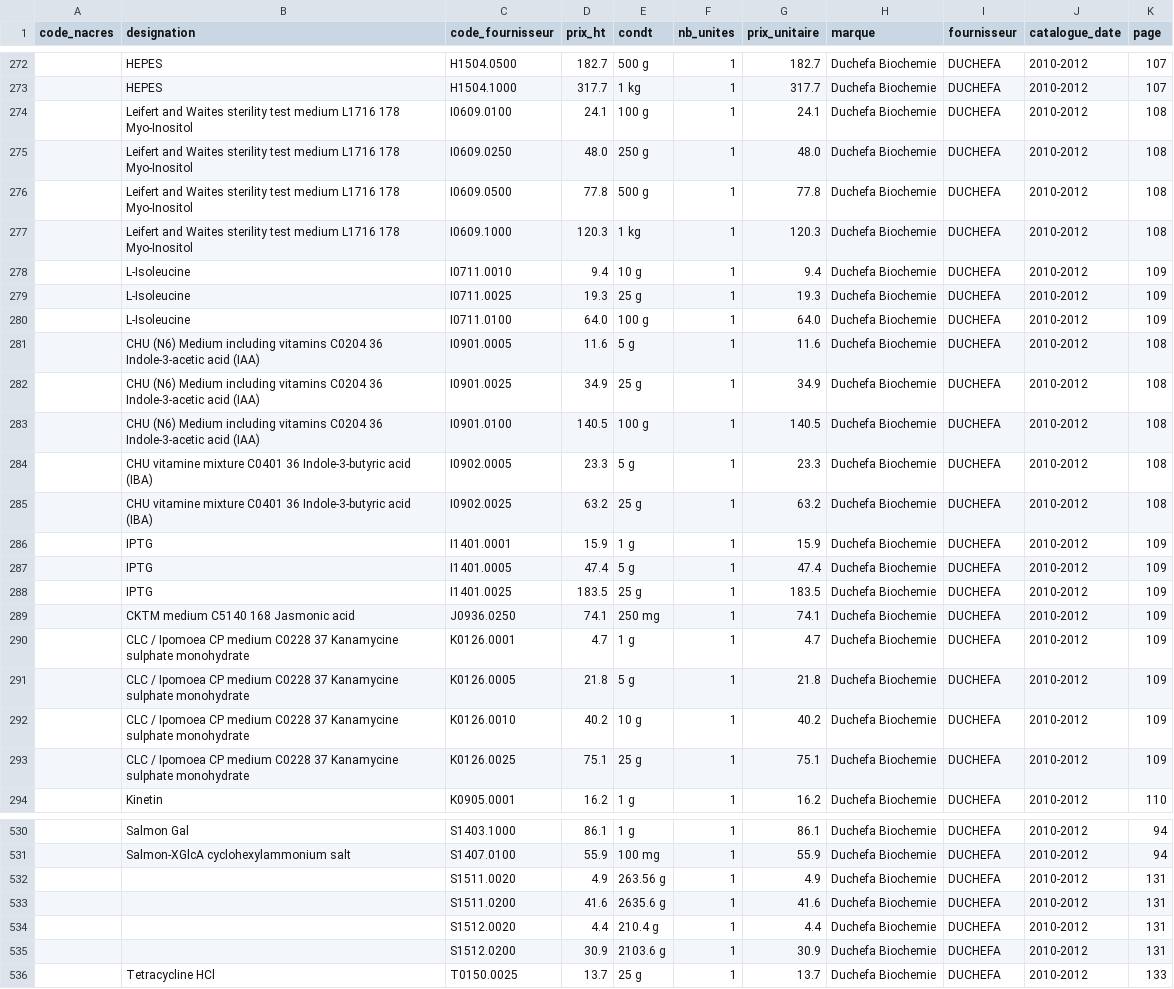
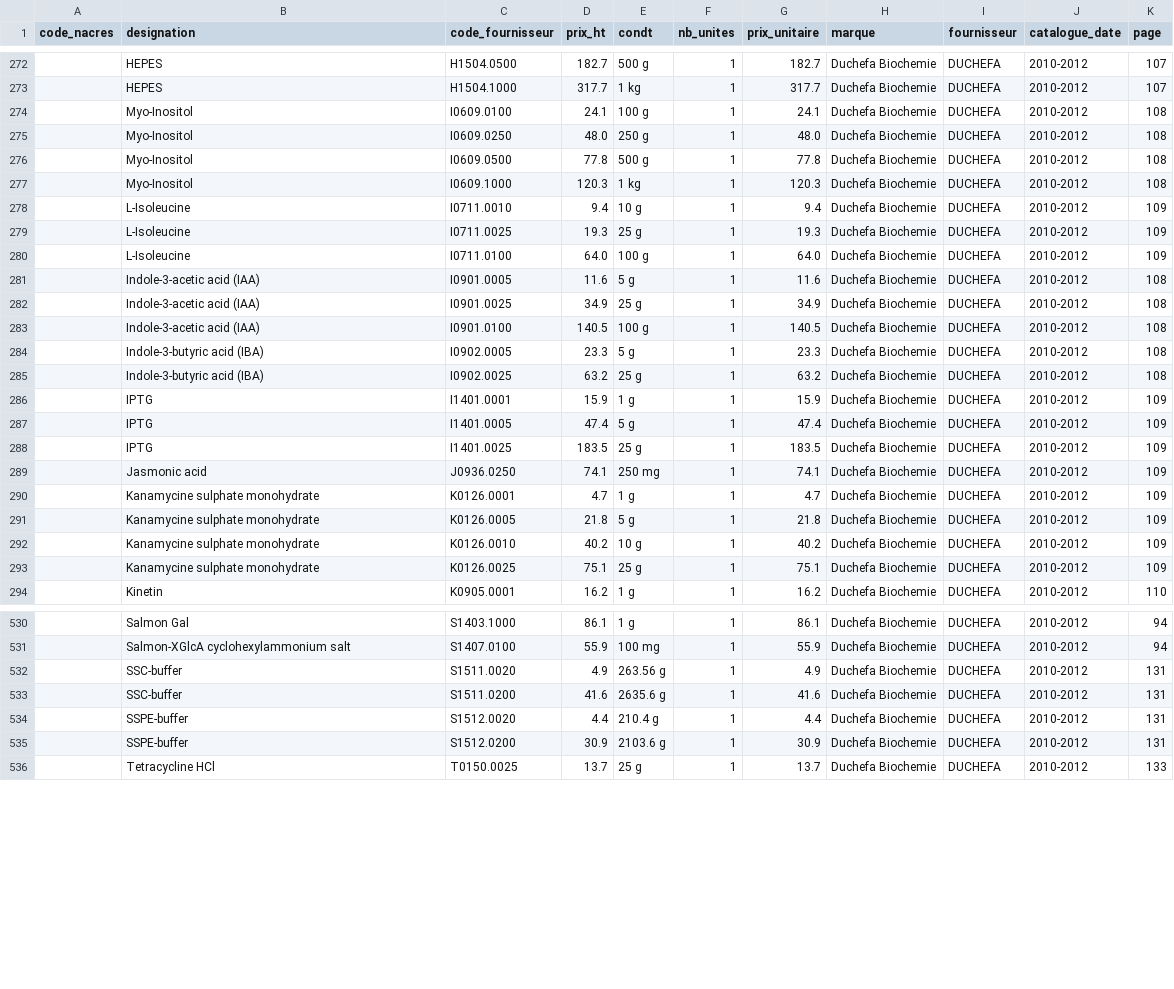
Before and after one commit to Alex-code-lab/LABeCO2, a CSV file: data/catalogues/DUCHEFA/prix_duchefa.csv, drawn as a sheet; only a part is shown, gaps mark what is left out; the diff covers the shown part only.

Commit message:
2026 05 21 on retravaille les catalogues mais les codes nacres sont à mettre à jour donc j'ai la dernères version et je vais voir quoi en faire et la comparer donc je commit avant

```diff
--- a/data/catalogues/DUCHEFA/prix_duchefa.csv
+++ b/data/catalogues/DUCHEFA/prix_duchefa.csv
@@ -273,6 +273,6 @@ code_nacres,designation,code_fournisseur,prix_ht,condt,nb_unites,prix_unitaire,m
 ,HEPES,H1504.1000,317.7,1 kg,1,317.7,Duchefa Biochemie,DUCHEFA,2010-2012,107
-,Leifert and Waites sterility test medium L1716 178 Myo-Inositol,I0609.0100,24.1,100 g,1,24.1,Duchefa Biochemie,DUCHEFA,2010-2012,108
-,Leifert and Waites sterility test medium L1716 178 Myo-Inositol,I0609.0250,48.0,250 g,1,48.0,Duchefa Biochemie,DUCHEFA,2010-2012,108
-,Leifert and Waites sterility test medium L1716 178 Myo-Inositol,I0609.0500,77.8,500 g,1,77.8,Duchefa Biochemie,DUCHEFA,2010-2012,108
-,Leifert and Waites sterility test medium L1716 178 Myo-Inositol,I0609.1000,120.3,1 kg,1,120.3,Duchefa Biochemie,DUCHEFA,2010-2012,108
+,Myo-Inositol,I0609.0100,24.1,100 g,1,24.1,Duchefa Biochemie,DUCHEFA,2010-2012,108
+,Myo-Inositol,I0609.0250,48.0,250 g,1,48.0,Duchefa Biochemie,DUCHEFA,2010-2012,108
+,Myo-Inositol,I0609.0500,77.8,500 g,1,77.8,Duchefa Biochemie,DUCHEFA,2010-2012,108
+,Myo-Inositol,I0609.1000,120.3,1 kg,1,120.3,Duchefa Biochemie,DUCHEFA,2010-2012,108
 ,L-Isoleucine,I0711.0010,9.4,10 g,1,9.4,Duchefa Biochemie,DUCHEFA,2010-2012,109
@@ -280,7 +280,7 @@ code_nacres,designation,code_fournisseur,prix_ht,condt,nb_unites,prix_unitaire,m
 ,L-Isoleucine,I0711.0100,64.0,100 g,1,64.0,Duchefa Biochemie,DUCHEFA,2010-2012,109
-,CHU (N6) Medium including vitamins C0204 36 Indole-3-acetic acid (IAA),I0901.0005,11.6,5 g,1,11.6,Duchefa Biochemie,DUCHEFA,2010-2012,108
-,CHU (N6) Medium including vitamins C0204 36 Indole-3-acetic acid (IAA),I0901.0025,34.9,25 g,1,34.9,Duchefa Biochemie,DUCHEFA,2010-2012,108
-,CHU (N6) Medium including vitamins C0204 36 Indole-3-acetic acid (IAA),I0901.0100,140.5,100 g,1,140.5,Duchefa Biochemie,DUCHEFA,2010-2012,108
-,CHU vitamine mixture C0401 36 Indole-3-butyric acid (IBA),I0902.0005,23.3,5 g,1,23.3,Duchefa Biochemie,DUCHEFA,2010-2012,108
-,CHU vitamine mixture C0401 36 Indole-3-butyric acid (IBA),I0902.0025,63.2,25 g,1,63.2,Duchefa Biochemie,DUCHEFA,2010-2012,108
+,Indole-3-acetic acid (IAA),I0901.0005,11.6,5 g,1,11.6,Duchefa Biochemie,DUCHEFA,2010-2012,108
+,Indole-3-acetic acid (IAA),I0901.0025,34.9,25 g,1,34.9,Duchefa Biochemie,DUCHEFA,2010-2012,108
+,Indole-3-acetic acid (IAA),I0901.0100,140.5,100 g,1,140.5,Duchefa Biochemie,DUCHEFA,2010-2012,108
+,Indole-3-butyric acid (IBA),I0902.0005,23.3,5 g,1,23.3,Duchefa Biochemie,DUCHEFA,2010-2012,108
+,Indole-3-butyric acid (IBA),I0902.0025,63.2,25 g,1,63.2,Duchefa Biochemie,DUCHEFA,2010-2012,108
 ,IPTG,I1401.0001,15.9,1 g,1,15.9,Duchefa Biochemie,DUCHEFA,2010-2012,109
@@ -288,7 +288,7 @@ code_nacres,designation,code_fournisseur,prix_ht,condt,nb_unites,prix_unitaire,m
 ,IPTG,I1401.0025,183.5,25 g,1,183.5,Duchefa Biochemie,DUCHEFA,2010-2012,109
-,CKTM medium C5140 168 Jasmonic acid,J0936.0250,74.1,250 mg,1,74.1,Duchefa Biochemie,DUCHEFA,2010-2012,109
-,CLC / Ipomoea CP medium C0228 37 Kanamycine sulphate monohydrate,K0126.0001,4.7,1 g,1,4.7,Duchefa Biochemie,DUCHEFA,2010-2012,109
-,CLC / Ipomoea CP medium C0228 37 Kanamycine sulphate monohydrate,K0126.0005,21.8,5 g,1,21.8,Duchefa Biochemie,DUCHEFA,2010-2012,109
-,CLC / Ipomoea CP medium C0228 37 Kanamycine sulphate monohydrate,K0126.0010,40.2,10 g,1,40.2,Duchefa Biochemie,DUCHEFA,2010-2012,109
-,CLC / Ipomoea CP medium C0228 37 Kanamycine sulphate monohydrate,K0126.0025,75.1,25 g,1,75.1,Duchefa Biochemie,DUCHEFA,2010-2012,109
+,Jasmonic acid,J0936.0250,74.1,250 mg,1,74.1,Duchefa Biochemie,DUCHEFA,2010-2012,109
+,Kanamycine sulphate monohydrate,K0126.0001,4.7,1 g,1,4.7,Duchefa Biochemie,DUCHEFA,2010-2012,109
+,Kanamycine sulphate monohydrate,K0126.0005,21.8,5 g,1,21.8,Duchefa Biochemie,DUCHEFA,2010-2012,109
+,Kanamycine sulphate monohydrate,K0126.0010,40.2,10 g,1,40.2,Duchefa Biochemie,DUCHEFA,2010-2012,109
+,Kanamycine sulphate monohydrate,K0126.0025,75.1,25 g,1,75.1,Duchefa Biochemie,DUCHEFA,2010-2012,109
 ,Kinetin,K0905.0001,16.2,1 g,1,16.2,Duchefa Biochemie,DUCHEFA,2010-2012,110
@@ -531,6 +531,6 @@ code_nacres,designation,code_fournisseur,prix_ht,condt,nb_unites,prix_unitaire,m
 ,Salmon-XGlcA cyclohexylammonium salt,S1407.0100,55.9,100 mg,1,55.9,Duchefa Biochemie,DUCHEFA,2010-2012,94
-,,S1511.0020,4.9,263.56 g,1,4.9,Duchefa Biochemie,DUCHEFA,2010-2012,131
-,,S1511.0200,41.6,2635.6 g,1,41.6,Duchefa Biochemie,DUCHEFA,2010-2012,131
-,,S1512.0020,4.4,210.4 g,1,4.4,Duchefa Biochemie,DUCHEFA,2010-2012,131
-,,S1512.0200,30.9,2103.6 g,1,30.9,Duchefa Biochemie,DUCHEFA,2010-2012,131
+,SSC-buffer,S1511.0020,4.9,263.56 g,1,4.9,Duchefa Biochemie,DUCHEFA,2010-2012,131
+,SSC-buffer,S1511.0200,41.6,2635.6 g,1,41.6,Duchefa Biochemie,DUCHEFA,2010-2012,131
+,SSPE-buffer,S1512.0020,4.4,210.4 g,1,4.4,Duchefa Biochemie,DUCHEFA,2010-2012,131
+,SSPE-buffer,S1512.0200,30.9,2103.6 g,1,30.9,Duchefa Biochemie,DUCHEFA,2010-2012,131
 ,Tetracycline HCl,T0150.0025,13.7,25 g,1,13.7,Duchefa Biochemie,DUCHEFA,2010-2012,133
```
Also changed, not shown: 101 edited cells elsewhere in this file, 11 other files.
